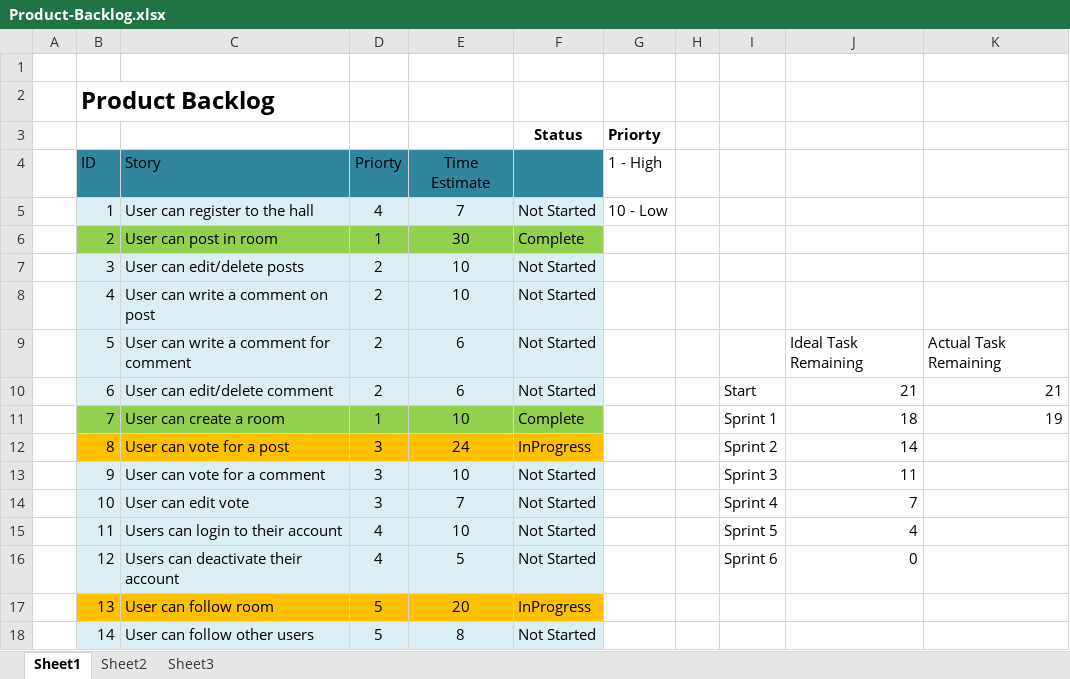
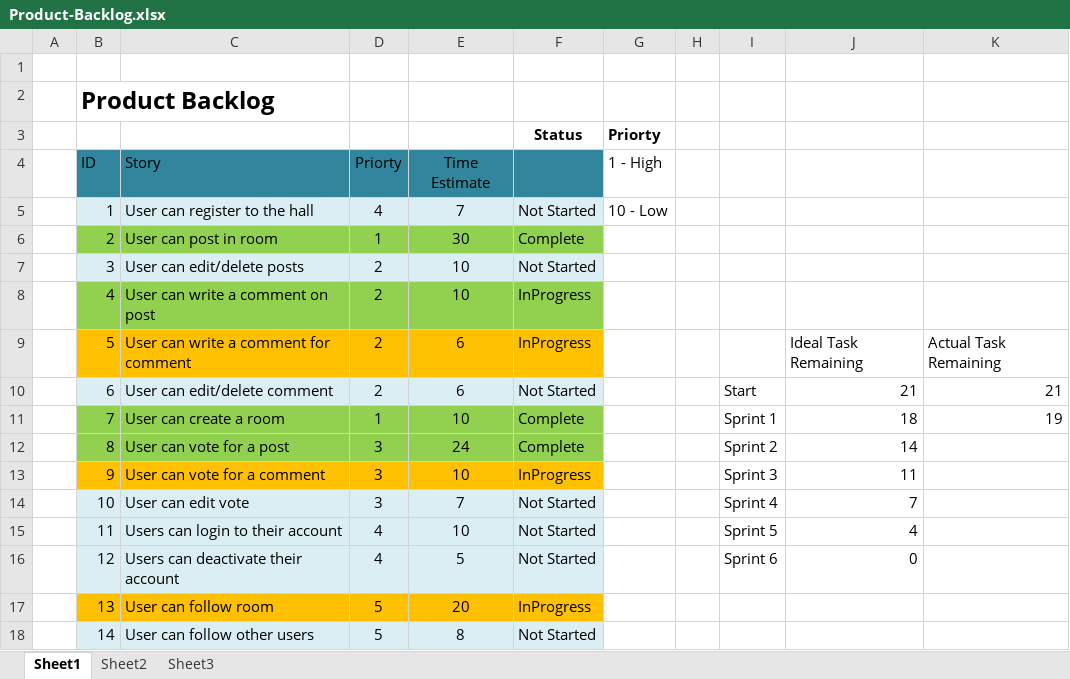
Before and after one commit to OZMOPOL/Documentation, an Excel workbook: ProductBacklog/Product-Backlog.xlsx, sheet Sheet1, drawn as a sheet; only a part is shown; values as stored, in another font and other column widths than the file's, no borders; charts and pictures not drawn; the diff names each change by its address in the sheet, - before the commit and + after, or states it on an @@ line.

Commit message:
Backlog for sprint 2 is updated
completed tasks and inprogress tasks are added

```diff
--- a/ProductBacklog/Product-Backlog.xlsx (sheet Sheet1)
+++ b/ProductBacklog/Product-Backlog.xlsx (sheet Sheet1)
-B8:F8 fill: #DBEEF4
+B8:F8 fill: #92D050
-F8:F9: Not Started
+F8:F9: InProgress
-B9:F9 fill: #DBEEF4
+B9:F9 fill: #FFC000
-B12:F12 fill: #FFC000
+B12:F12 fill: #92D050
-F12: InProgress
+F12: Complete
-B13:F13 fill: #DBEEF4
+B13:F13 fill: #FFC000
-F13: Not Started
+F13: InProgress
```
Also changed, not shown: charts or pictures.
